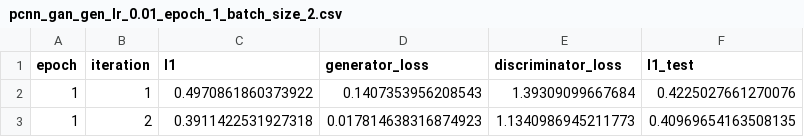
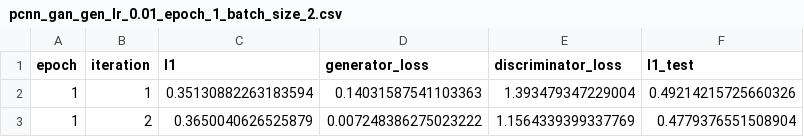
Before and after one commit to tim-roethig-db/image-inpainting, a CSV file: pcnn_gan_gen_lr_0.01_epoch_1_batch_size_2.csv, drawn as a sheet.

```diff
--- a/pcnn_gan_gen_lr_0.01_epoch_1_batch_size_2.csv
+++ b/pcnn_gan_gen_lr_0.01_epoch_1_batch_size_2.csv
@@ -1,3 +1,3 @@
 epoch;iteration;l1;generator_loss;discriminator_loss;l1_test
-1;1;0.4970861860373922;0.1407353956208543;1.39309099667684;0.4225027661270076
-1;2;0.3911422531927318;0.017814638316874923;1.1340986945211773;0.40969654163508135
+1;1;0.35130882263183594;0.14031587541103363;1.393479347229004;0.49214215725660326
+1;2;0.3650040626525879;0.007248386275023222;1.1564339399337769;0.4779376551508904
```
Also changed, not shown: 5 other files.
